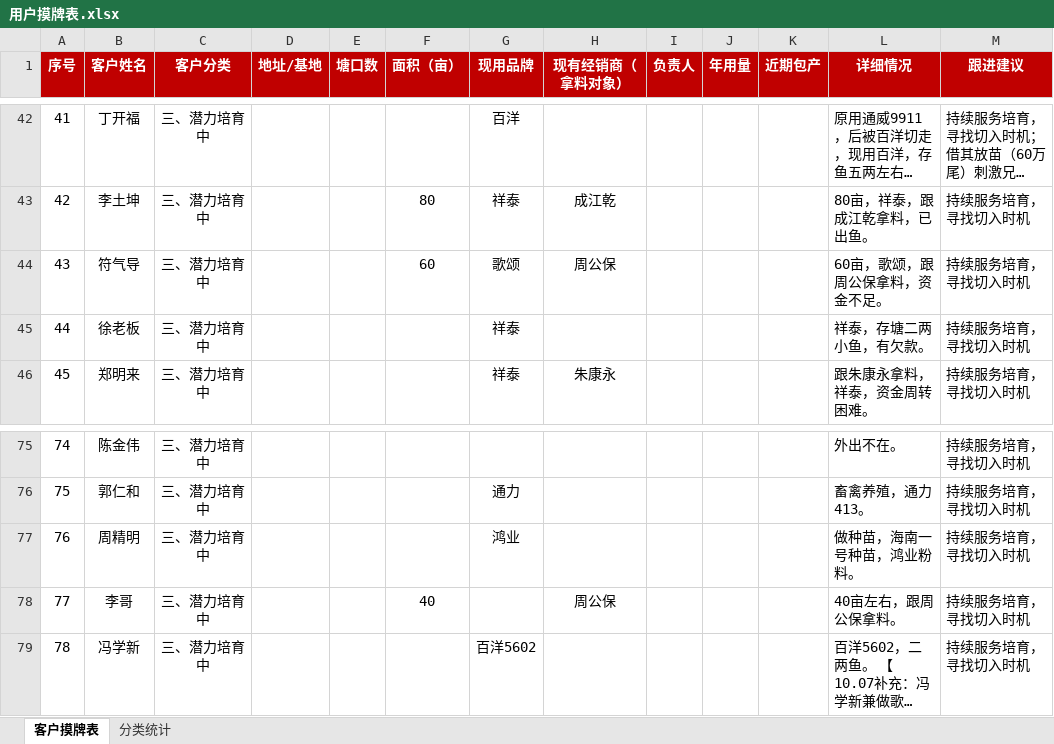
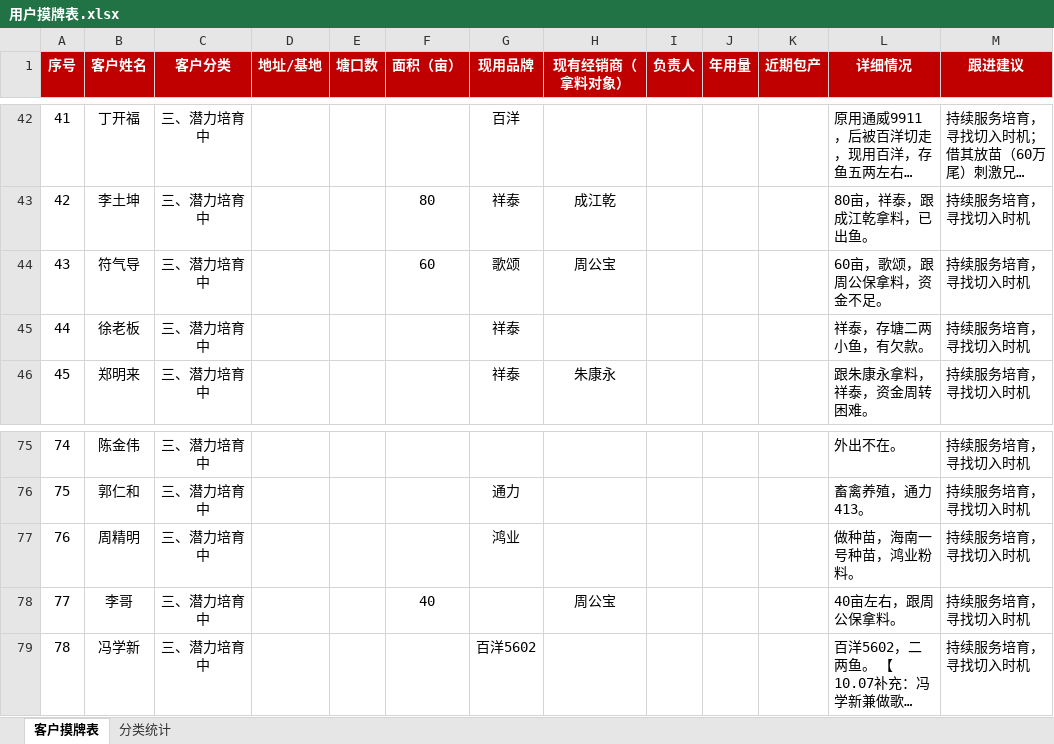
Before and after one commit to shengjunfu02-maker/my-brain, an Excel workbook: 数据/用户摸牌表.xlsx, sheet 客户摸牌表, drawn as a sheet; only a part is shown, gaps mark what is left out; long unchanged cells end in …; values as stored, in another font and other column widths than the file's, no borders; the diff names each change by its address in the sheet, - before the commit and + after, or states it on an @@ line.

Commit message:
经销商同音合并：周公保统一为周公宝

```diff
--- a/数据/用户摸牌表.xlsx (sheet 客户摸牌表)
+++ b/数据/用户摸牌表.xlsx (sheet 客户摸牌表)
-H44 (现有经销商（拿料对象）): 周公保
+H44 (现有经销商（拿料对象）): 周公宝
-H78 (现有经销商（拿料对象）): 周公保
+H78 (现有经销商（拿料对象）): 周公宝
```
